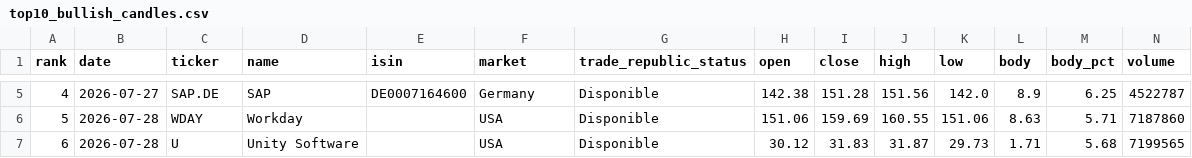
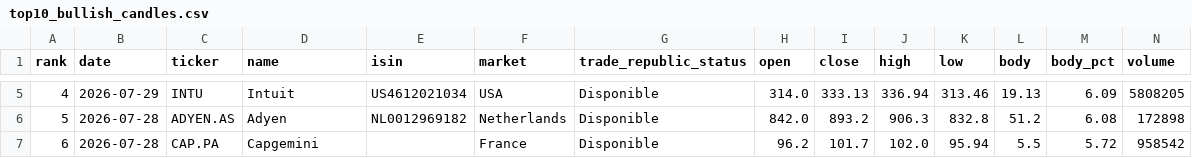
Before and after one commit to instialejandro-stack/stock-candle-scanner-actions, a CSV file: output/top10_bullish_candles.csv, drawn as a sheet; only a part is shown, gaps mark what is left out; the diff covers the shown part only.

```diff
--- a/output/top10_bullish_candles.csv
+++ b/output/top10_bullish_candles.csv
@@ -5,3 +5,3 @@ rank,date,ticker,name,isin,market,trade_republic_status,open,close,high,low,body
-4,2026-07-27,SAP.DE,SAP,DE0007164600,Germany,Disponible,142.38,151.28,151.56,142.0,8.9,6.25,4522787
-5,2026-07-28,WDAY,Workday,,USA,Disponible,151.06,159.69,160.55,151.06,8.63,5.71,7187860
-6,2026-07-28,U,Unity Software,,USA,Disponible,30.12,31.83,31.87,29.73,1.71,5.68,7199565
+4,2026-07-29,INTU,Intuit,US4612021034,USA,Disponible,314.0,333.13,336.94,313.46,19.13,6.09,5808205
+5,2026-07-28,ADYEN.AS,Adyen,NL0012969182,Netherlands,Disponible,842.0,893.2,906.3,832.8,51.2,6.08,172898
+6,2026-07-28,CAP.PA,Capgemini,,France,Disponible,96.2,101.7,102.0,95.94,5.5,5.72,958542
```
Also changed, not shown: 72 edited cells elsewhere in this file, output/history_intraday_candidates.csv, output/history_top10_bullish_candles.csv, 2 other files.
